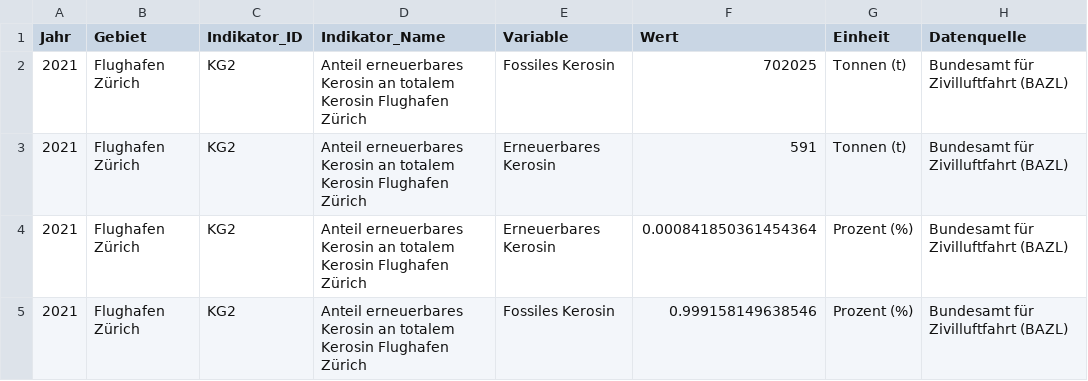
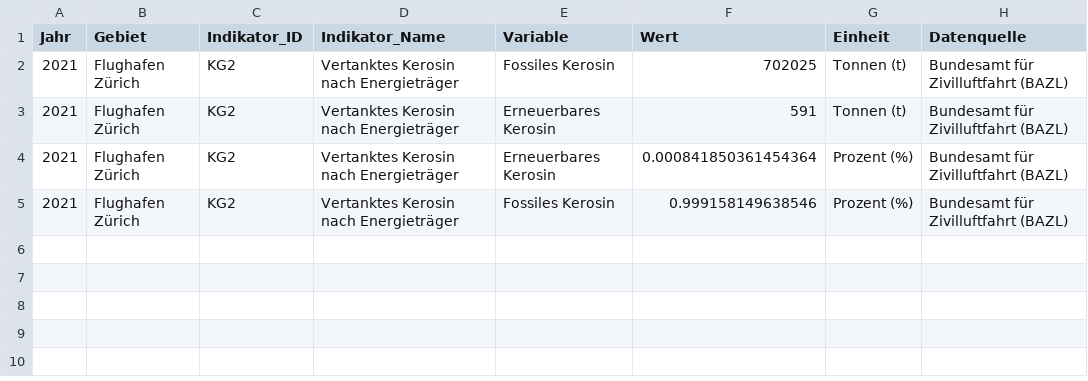
Before and after one commit to statistikZH/decarb_monitoring, a CSV file: output/KG2_data.csv, drawn as a sheet.

Commit message:
KG2: update computation and regenerate output

```diff
--- a/output/KG2_data.csv
+++ b/output/KG2_data.csv
@@ -1,5 +1,5 @@
 "Jahr","Gebiet","Indikator_ID","Indikator_Name","Variable","Wert","Einheit","Datenquelle"
-2021,"Flughafen Zürich","KG2","Anteil erneuerbares Kerosin an totalem Kerosin Flughafen Zürich","Fossiles Kerosin",702025,"Tonnen (t)","Bundesamt für Zivilluftfahrt (BAZL)"
-2021,"Flughafen Zürich","KG2","Anteil erneuerbares Kerosin an totalem Kerosin Flughafen Zürich","Erneuerbares Kerosin",591,"Tonnen (t)","Bundesamt für Zivilluftfahrt (BAZL)"
-2021,"Flughafen Zürich","KG2","Anteil erneuerbares Kerosin an totalem Kerosin Flughafen Zürich","Erneuerbares Kerosin",0.000841850361454364,"Prozent (%)","Bundesamt für Zivilluftfahrt (BAZL)"
-2021,"Flughafen Zürich","KG2","Anteil erneuerbares Kerosin an totalem Kerosin Flughafen Zürich","Fossiles Kerosin",0.999158149638546,"Prozent (%)","Bundesamt für Zivilluftfahrt (BAZL)"
+2021,"Flughafen Zürich","KG2","Vertanktes Kerosin nach Energieträger","Fossiles Kerosin",702025,"Tonnen (t)","Bundesamt für Zivilluftfahrt (BAZL)"
+2021,"Flughafen Zürich","KG2","Vertanktes Kerosin nach Energieträger","Erneuerbares Kerosin",591,"Tonnen (t)","Bundesamt für Zivilluftfahrt (BAZL)"
+2021,"Flughafen Zürich","KG2","Vertanktes Kerosin nach Energieträger","Erneuerbares Kerosin",0.000841850361454364,"Prozent (%)","Bundesamt für Zivilluftfahrt (BAZL)"
+2021,"Flughafen Zürich","KG2","Vertanktes Kerosin nach Energieträger","Fossiles Kerosin",0.999158149638546,"Prozent (%)","Bundesamt für Zivilluftfahrt (BAZL)"
```
Also changed, not shown: 1 other file.
